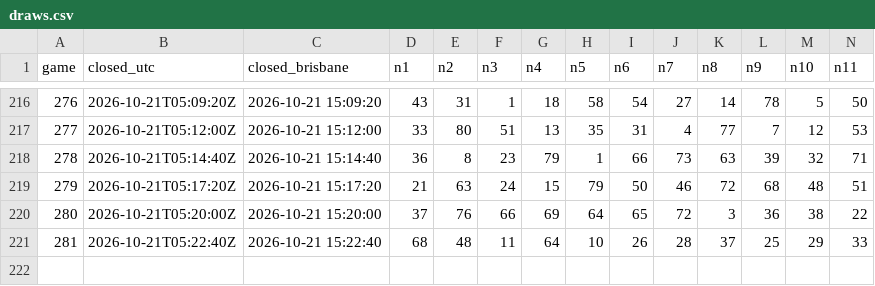
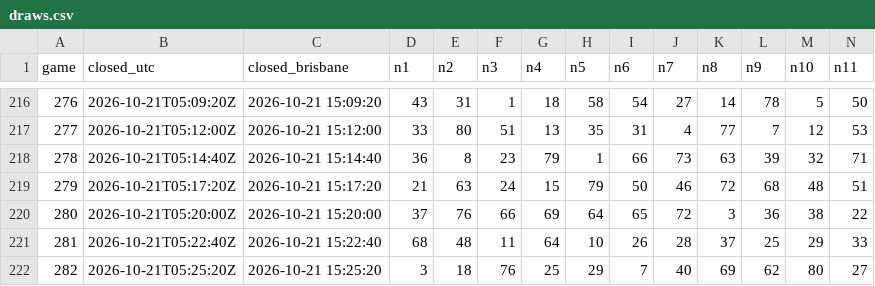
Before and after one commit to daryl01777-stack/keno-data, a CSV file: draws.csv, drawn as a sheet; only a part is shown, gaps mark what is left out; rows hold the shown columns only; the diff names each change by its address in the sheet, - before the commit and + after, or states it on an @@ line.

Commit message:
sync to game 282

```diff
--- a/draws.csv
+++ b/draws.csv
+row 222: 282 | 2026-10-21T05:25:20Z | 2026-10-21 15:25:20 | 3 | 18 | 76 | 25 | 29 | 7 | 40 | 69 | 62 | 80 | 27
```
